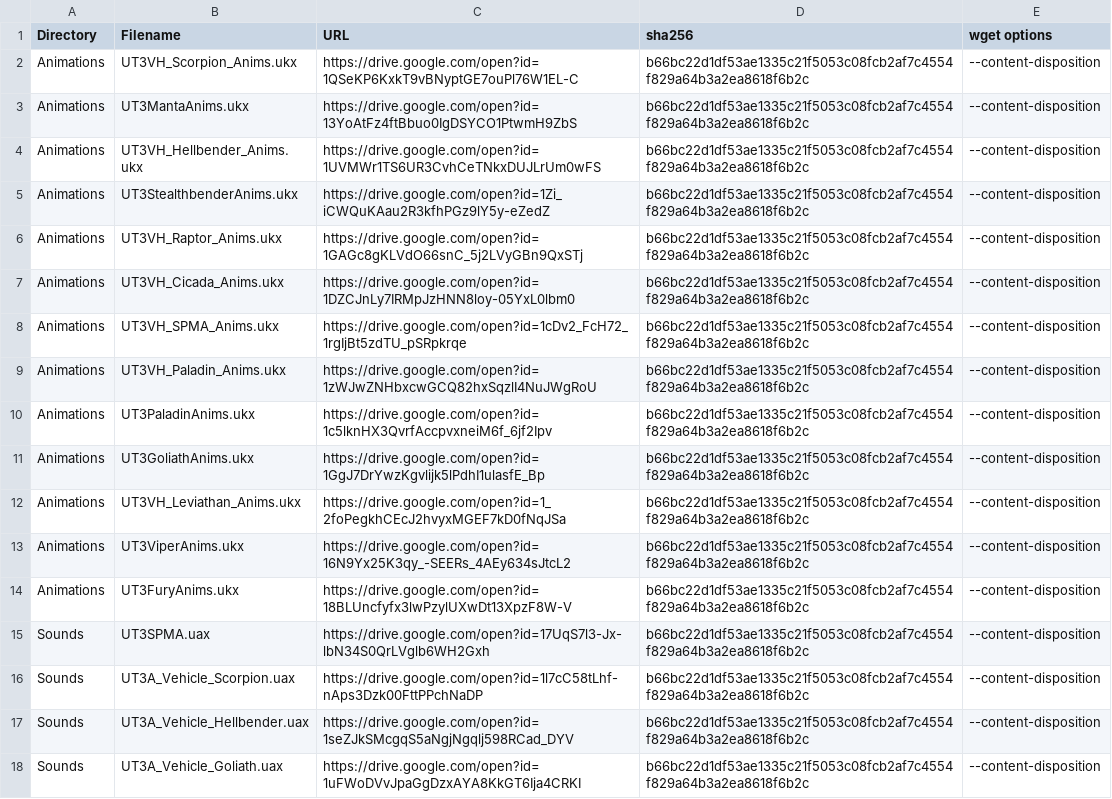
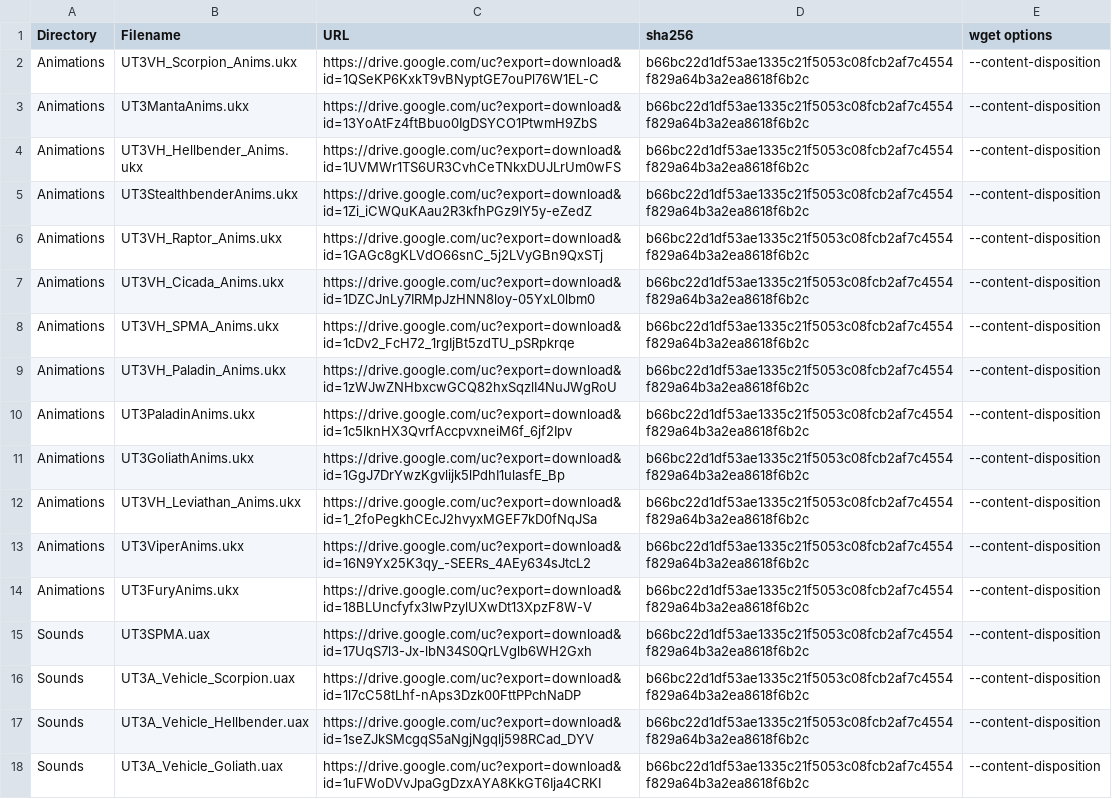
Before and after one commit to GreatEmerald/UT3Vehicles, a CSV file: Binaries.csv, drawn as a sheet; the diff names each change by its address in the sheet, - before the commit and + after, or states it on an @@ line.

Commit message:
Update Binaries.csv

```diff
--- a/Binaries.csv
+++ b/Binaries.csv
-C2 (URL): https://drive.google.com/open?id=1QSeKP6KxkT9vBNyptGE7ouPl76W1EL-C
+C2 (URL): https://drive.google.com/uc?export=download&id=1QSeKP6KxkT9vBNyptGE7ouPl76W1EL-C
-C3 (URL): https://drive.google.com/open?id=13YoAtFz4ftBbuo0IgDSYCO1PtwmH9ZbS
+C3 (URL): https://drive.google.com/uc?export=download&id=13YoAtFz4ftBbuo0IgDSYCO1PtwmH9ZbS
-C4 (URL): https://drive.google.com/open?id=1UVMWr1TS6UR3CvhCeTNkxDUJLrUm0wFS
+C4 (URL): https://drive.google.com/uc?export=download&id=1UVMWr1TS6UR3CvhCeTNkxDUJLrUm0wFS
-C5 (URL): https://drive.google.com/open?id=1Zi_iCWQuKAau2R3kfhPGz9lY5y-eZedZ
+C5 (URL): https://drive.google.com/uc?export=download&id=1Zi_iCWQuKAau2R3kfhPGz9lY5y-eZedZ
-C6 (URL): https://drive.google.com/open?id=1GAGc8gKLVdO66snC_5j2LVyGBn9QxSTj
+C6 (URL): https://drive.google.com/uc?export=download&id=1GAGc8gKLVdO66snC_5j2LVyGBn9QxSTj
-C7 (URL): https://drive.google.com/open?id=1DZCJnLy7IRMpJzHNN8loy-05YxL0lbm0
+C7 (URL): https://drive.google.com/uc?export=download&id=1DZCJnLy7IRMpJzHNN8loy-05YxL0lbm0
-C8 (URL): https://drive.google.com/open?id=1cDv2_FcH72_1rgIjBt5zdTU_pSRpkrqe
+C8 (URL): https://drive.google.com/uc?export=download&id=1cDv2_FcH72_1rgIjBt5zdTU_pSRpkrqe
-C9 (URL): https://drive.google.com/open?id=1zWJwZNHbxcwGCQ82hxSqzlI4NuJWgRoU
+C9 (URL): https://drive.google.com/uc?export=download&id=1zWJwZNHbxcwGCQ82hxSqzlI4NuJWgRoU
-C10 (URL): https://drive.google.com/open?id=1c5lknHX3QvrfAccpvxneiM6f_6jf2Ipv
+C10 (URL): https://drive.google.com/uc?export=download&id=1c5lknHX3QvrfAccpvxneiM6f_6jf2Ipv
-C11 (URL): https://drive.google.com/open?id=1GgJ7DrYwzKgvlijk5lPdhI1ulasfE_Bp
+C11 (URL): https://drive.google.com/uc?export=download&id=1GgJ7DrYwzKgvlijk5lPdhI1ulasfE_Bp
-C12 (URL): https://drive.google.com/open?id=1_2foPegkhCEcJ2hvyxMGEF7kD0fNqJSa
+C12 (URL): https://drive.google.com/uc?export=download&id=1_2foPegkhCEcJ2hvyxMGEF7kD0fNqJSa
-C13 (URL): https://drive.google.com/open?id=16N9Yx25K3qy_-SEERs_4AEy634sJtcL2
+C13 (URL): https://drive.google.com/uc?export=download&id=16N9Yx25K3qy_-SEERs_4AEy634sJtcL2
-C14 (URL): https://drive.google.com/open?id=18BLUncfyfx3lwPzylUXwDt13XpzF8W-V
+C14 (URL): https://drive.google.com/uc?export=download&id=18BLUncfyfx3lwPzylUXwDt13XpzF8W-V
-C15 (URL): https://drive.google.com/open?id=17UqS7l3-Jx-lbN34S0QrLVglb6WH2Gxh
+C15 (URL): https://drive.google.com/uc?export=download&id=17UqS7l3-Jx-lbN34S0QrLVglb6WH2Gxh
-C16 (URL): https://drive.google.com/open?id=1l7cC58tLhf-nAps3Dzk00FttPPchNaDP
+C16 (URL): https://drive.google.com/uc?export=download&id=1l7cC58tLhf-nAps3Dzk00FttPPchNaDP
-C17 (URL): https://drive.google.com/open?id=1seZJkSMcgqS5aNgjNgqlj598RCad_DYV
+C17 (URL): https://drive.google.com/uc?export=download&id=1seZJkSMcgqS5aNgjNgqlj598RCad_DYV
-C18 (URL): https://drive.google.com/open?id=1uFWoDVvJpaGgDzxAYA8KkGT6Ija4CRKI
+C18 (URL): https://drive.google.com/uc?export=download&id=1uFWoDVvJpaGgDzxAYA8KkGT6Ija4CRKI
```
